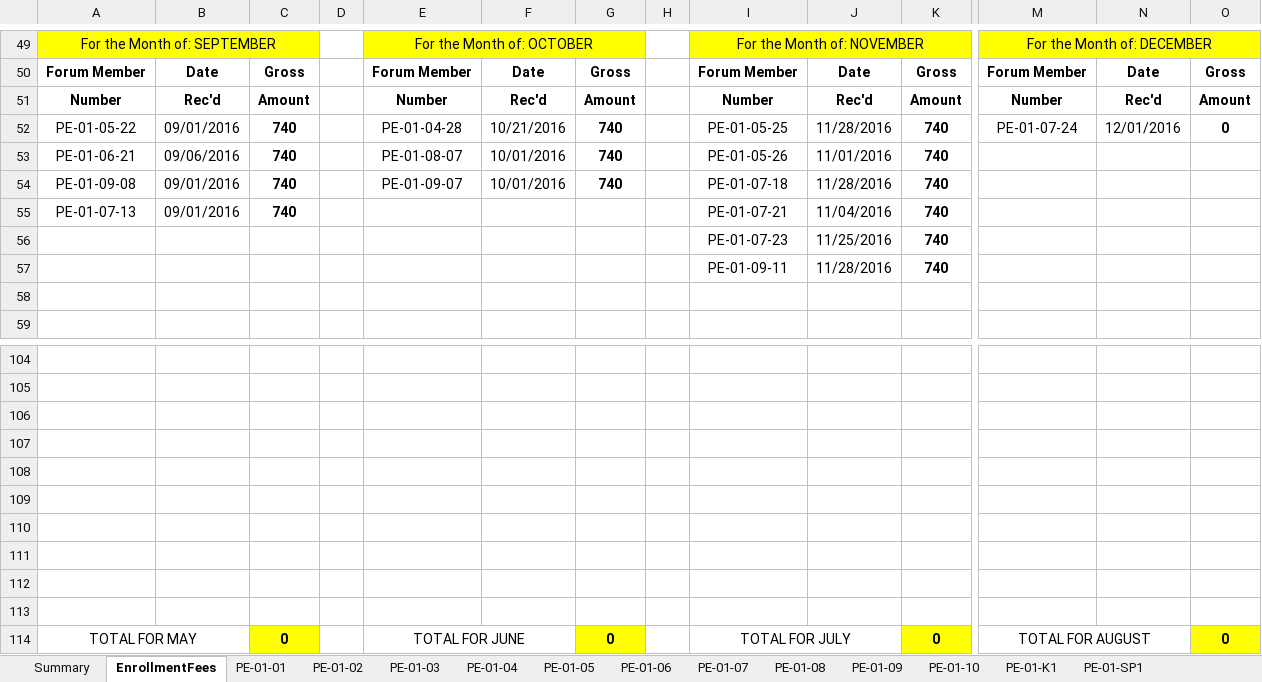
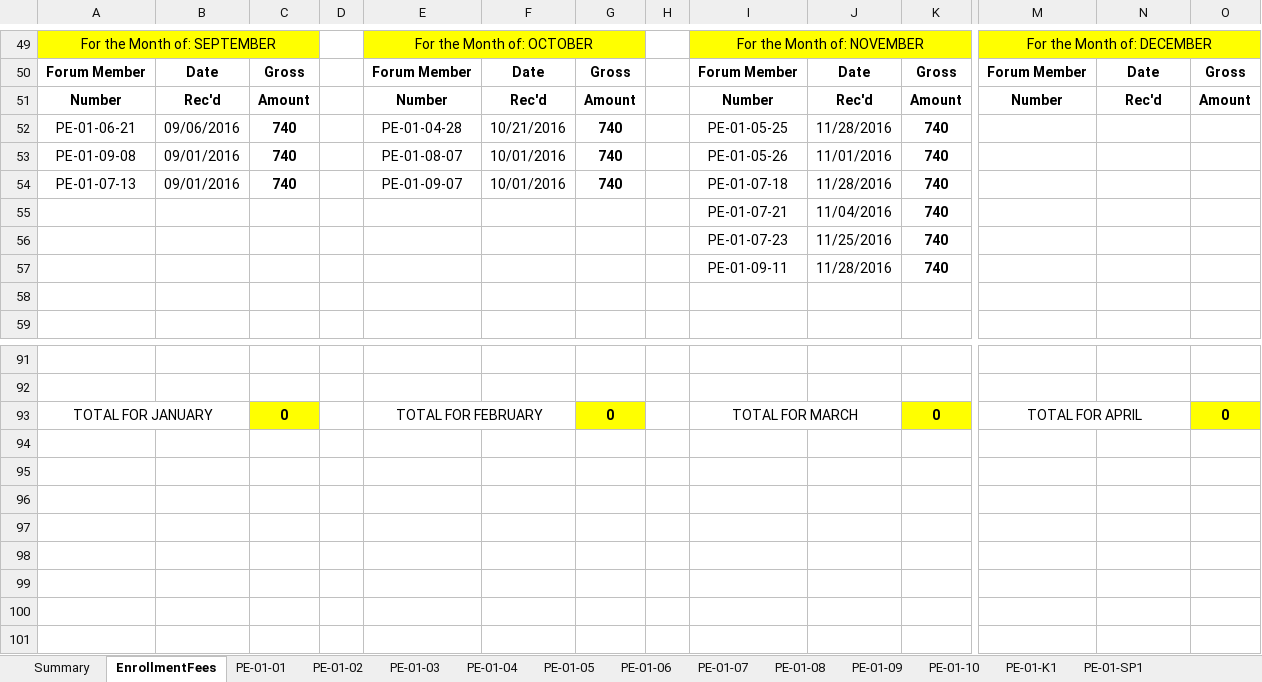
Before and after one commit to jandieg/efadmin, an Excel workbook: public_html/admin/reportesgenerados/FullReport-83.xlsx, sheet EnrollmentFees, drawn as a sheet; only a part is shown, gaps mark what is left out; values as stored, in another font and other column widths than the file's, no borders; removed rows and columns are numbered as before the commit, all else as after; rows hold the shown columns only; the diff covers the shown part only; the diff names each change by its address in the sheet, - before the commit and + after, or states it on an @@ line.

```diff
--- a/public_html/admin/reportesgenerados/FullReport-83.xlsx (sheet EnrollmentFees)
+++ b/public_html/admin/reportesgenerados/FullReport-83.xlsx (sheet EnrollmentFees)
-row 52: PE-01-05-22 | 09/01/2016 | 740 |  | PE-01-04-28 | 10/21/2016 | 740 |  | PE-01-05-25 | 11/28/2016 | 740 | PE-01-07-24 | 12/01/2016 | 0
-E52: PE-01-08-07
+E52: PE-01-04-28
-F52: 10/01/2016
+F52: 10/21/2016
-I52: PE-01-05-26
+I52: PE-01-05-25
-J52: 11/01/2016
+J52: 11/28/2016
-E53: PE-01-09-07
+E53: PE-01-08-07
-I53: PE-01-07-18
+I53: PE-01-05-26
-J53: 11/28/2016
+J53: 11/01/2016
-E54: (empty)
+E54: PE-01-09-07
-F54: (empty)
+F54: 10/01/2016
-G54: (empty)
+G54: 740
-I54: PE-01-07-21
+I54: PE-01-07-18
-J54: 11/04/2016
+J54: 11/28/2016
+row 55:  |  |  |  |  |  |  |  | PE-01-07-21 | 11/04/2016 | 740
-row 93: (empty)
+row 93: TOTAL FOR JANUARY |  | 0 |  | TOTAL FOR FEBRUARY |  | 0 |  | TOTAL FOR MARCH |  | 0 | TOTAL FOR APRIL |  | 0
+A93:B93 merged
-C93 fill: none
+C93 fill: #FFFF00
+E93:F93 merged
-G93 fill: none
+G93 fill: #FFFF00
+I93:J93 merged
-K93 fill: none
+K93 fill: #FFFF00
+M93:N93 merged
-O93 fill: none
+O93 fill: #FFFF00
-row 107: (empty)
-row 108: (empty)
-row 109: (empty)
-row 110: (empty)
-row 111: (empty)
-row 112: (empty)
-row 113: (empty)
@@ row 114 hidden: TOTAL FOR MAY |  | 0 |  | TOTAL FOR JUNE |  | 0 |  | TOTAL FOR JULY |  | 0 | TOTAL FOR AUGUST |  | 0 @@
```
Also changed, not shown: 1 added row, 12 removed rows, 2 hidden or unhidden rows and 41 edited cells elsewhere in this sheet, sheet PE-01-07, sheet PE-01-04, sheet PE-01-08, sheet PE-01-06, sheet PE-01-09, sheet PE-01-10, 8 more sheets, formulas that keep their value, hidden cells, 30 other files.
